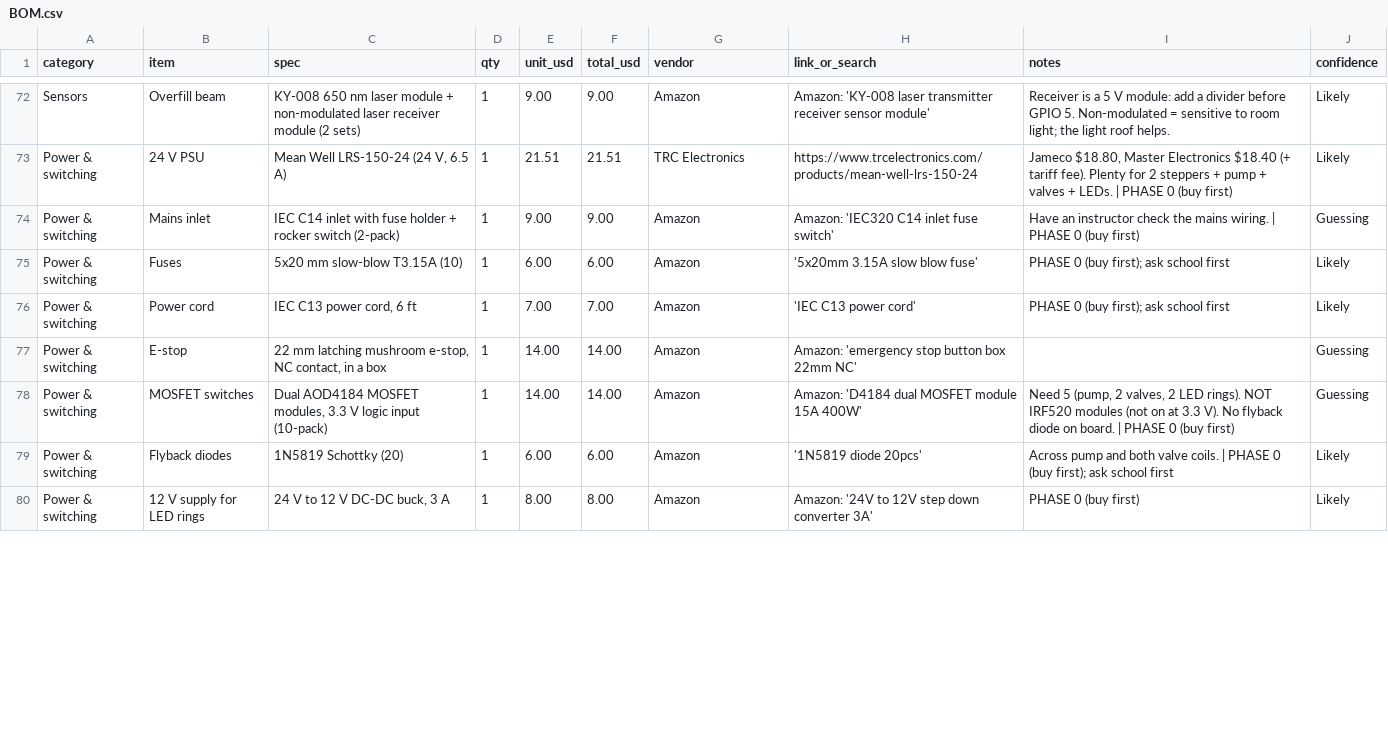
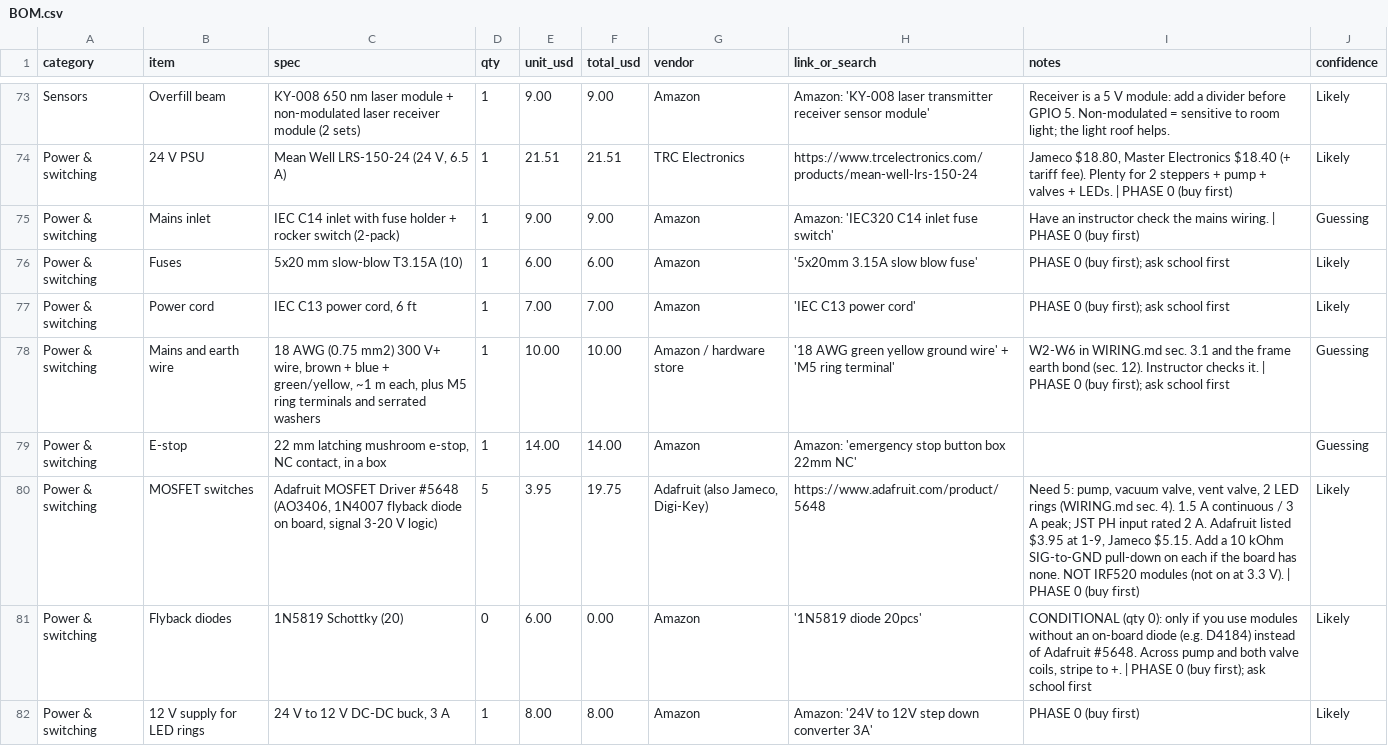
Before and after one commit to Icevyy14/codex, a CSV file: psa-slab-scanner/docs/BOM.csv, drawn as a sheet; only a part is shown, gaps mark what is left out; the diff covers the shown part only.

```diff
--- a/psa-slab-scanner/docs/BOM.csv
+++ b/psa-slab-scanner/docs/BOM.csv
@@ -76,5 +77,6 @@ Power & switching,Fuses,5x20 mm slow-blow T3.15A (10),1,6.00,6.00,Amazon,'5x20mm
 Power & switching,Power cord,"IEC C13 power cord, 6 ft",1,7.00,7.00,Amazon,'IEC C13 power cord',PHASE 0 (buy first); ask school first,Likely
+Power & switching,Mains and earth wire,"18 AWG (0.75 mm2) 300 V+ wire, brown + blue + green/yellow, ~1 m each, plus M5 ring terminals and serrated washers",1,10.00,10.00,Amazon / hardware store,'18 AWG green yellow ground wire' + 'M5 ring terminal',W2-W6 in WIRING.md sec. 3.1 and the frame earth bond (sec. 12). Instructor checks it. | PHASE 0 (buy first); ask school first,Guessing
 Power & switching,E-stop,"22 mm latching mushroom e-stop, NC contact, in a box",1,14.00,14.00,Amazon,Amazon: 'emergency stop button box 22mm NC',,Guessing
-Power & switching,MOSFET switches,"Dual AOD4184 MOSFET modules, 3.3 V logic input (10-pack)",1,14.00,14.00,Amazon,Amazon: 'D4184 dual MOSFET module 15A 400W',"Need 5 (pump, 2 valves, 2 LED rings). NOT IRF520 modules (not on at 3.3 V). No flyback diode on board. | PHASE 0 (buy first)",Guessing
-Power & switching,Flyback diodes,1N5819 Schottky (20),1,6.00,6.00,Amazon,'1N5819 diode 20pcs',Across pump and both valve coils. | PHASE 0 (buy first); ask school first,Likely
+Power & switching,MOSFET switches,"Adafruit MOSFET Driver #5648 (AO3406, 1N4007 flyback diode on board, signal 3-20 V logic)",5,3.95,19.75,"Adafruit (also Jameco, Digi-Key)",https://www.adafruit.com/product/5648,"Need 5: pump, vacuum valve, vent valve, 2 LED rings (WIRING.md sec. 4). 1.5 A continuous / 3 A peak; JST PH input rated 2 A. Adafruit listed $3.95 at 1-9, Jameco $5.15. Add a 10 kOhm SIG-to-GND pull-down on each if the board has none. NOT IRF520 modules (not on at 3.3 V). | PHASE 0 (buy first)",Likely
+Power & switching,Flyback diodes,1N5819 Schottky (20),0,6.00,0.00,Amazon,'1N5819 diode 20pcs',"CONDITIONAL (qty 0): only if you use modules without an on-board diode (e.g. D4184) instead of Adafruit #5648. Across pump and both valve coils, stripe to +. | PHASE 0 (buy first); ask school first",Likely
 Power & switching,12 V supply for LED rings,"24 V to 12 V DC-DC buck, 3 A",1,8.00,8.00,Amazon,Amazon: '24V to 12V step down converter 3A',PHASE 0 (buy first),Likely
```
Also changed, not shown: 3 added rows and 40 edited cells elsewhere in this file, 21 other files.
